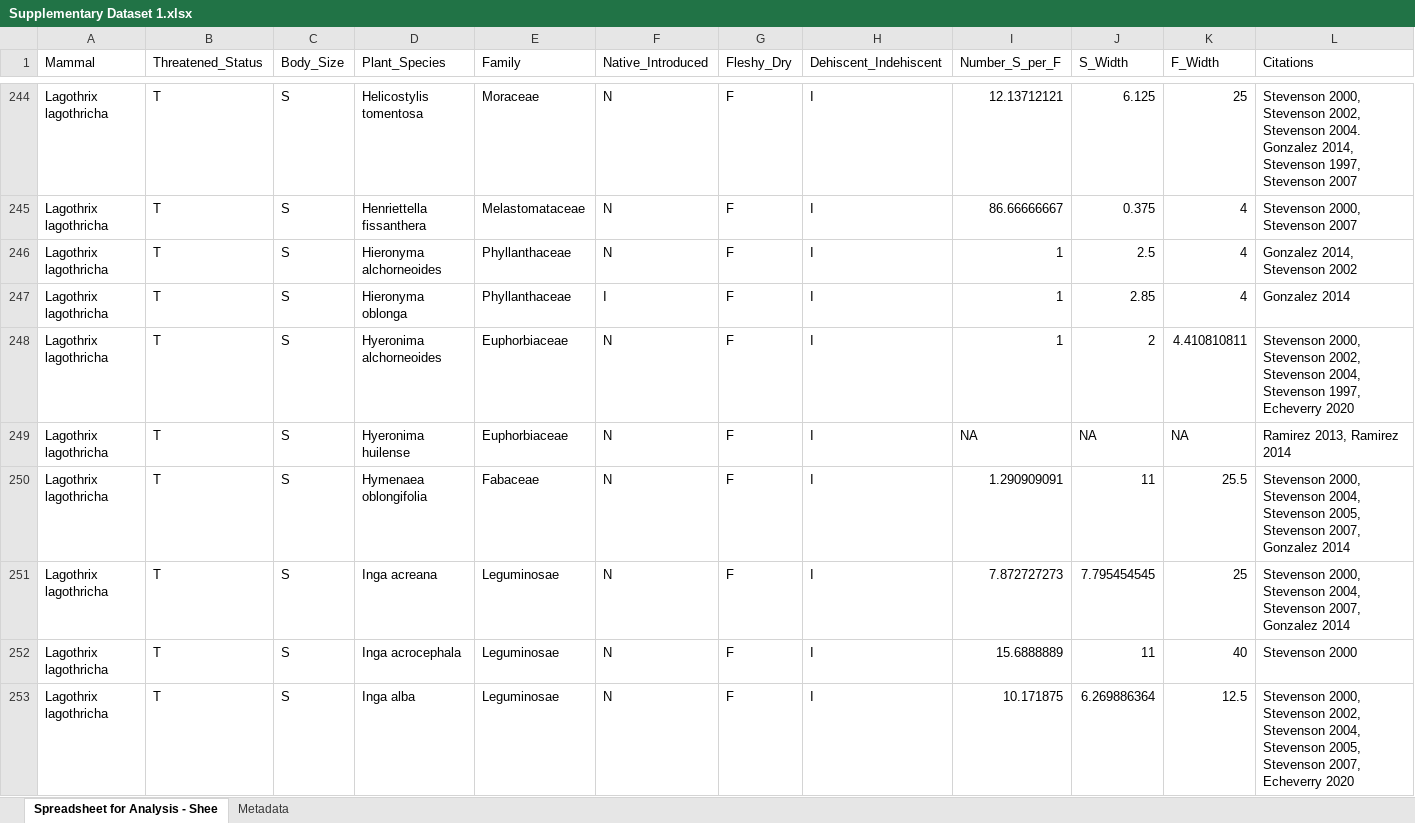
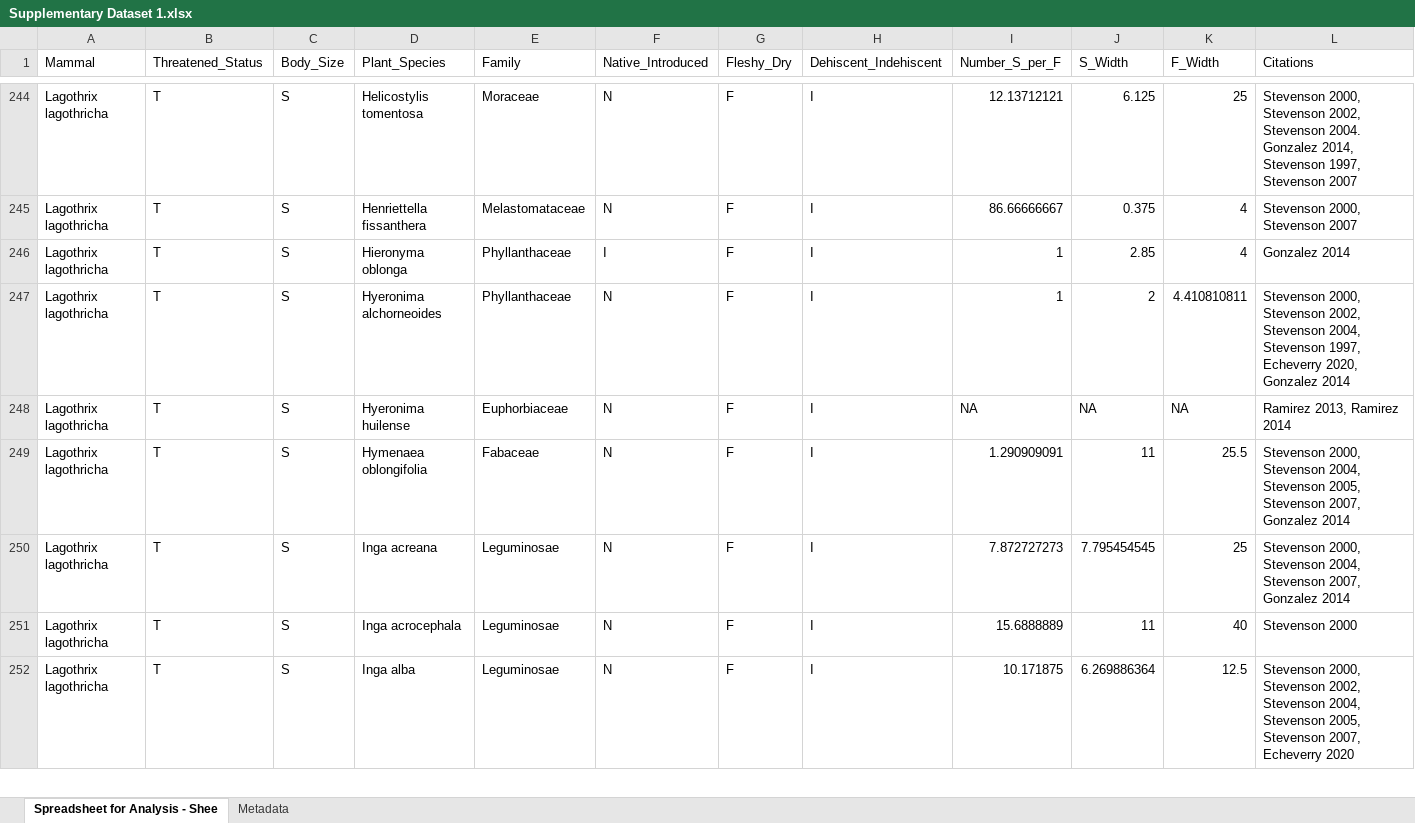
Before and after one commit to s3-efeldman/South-America-Seed-Fruit-Characteristics, an Excel workbook: Publication Code/Supplementary Dataset 1.xlsx, sheet Spreadsheet for Analysis - Shee, drawn as a sheet; only a part is shown, gaps mark what is left out; values as stored, in another font and other column widths than the file's, no borders; removed rows and columns are numbered as before the commit, all else as after; the diff names each change by its address in the sheet, - before the commit and + after, or states it on an @@ line.

Commit message:
Add files via upload

```diff
--- a/Publication Code/Supplementary Dataset 1.xlsx (sheet Spreadsheet for Analysis - Shee)
+++ b/Publication Code/Supplementary Dataset 1.xlsx (sheet Spreadsheet for Analysis - Shee)
-row 246: Lagothrix lagothricha | T | S | Hieronyma alchorneoides | Phyllanthaceae | N | F | I | 1 | 2.5 | 4 | Gonzalez 2014, Stevenson 2002
-E247 (Family): Euphorbiaceae
+E247 (Family): Phyllanthaceae
-L247 (Citations): …1997, Echeverry 2020
+L247 (Citations): …1997, Echeverry 2020, Gonzalez 2014
```
